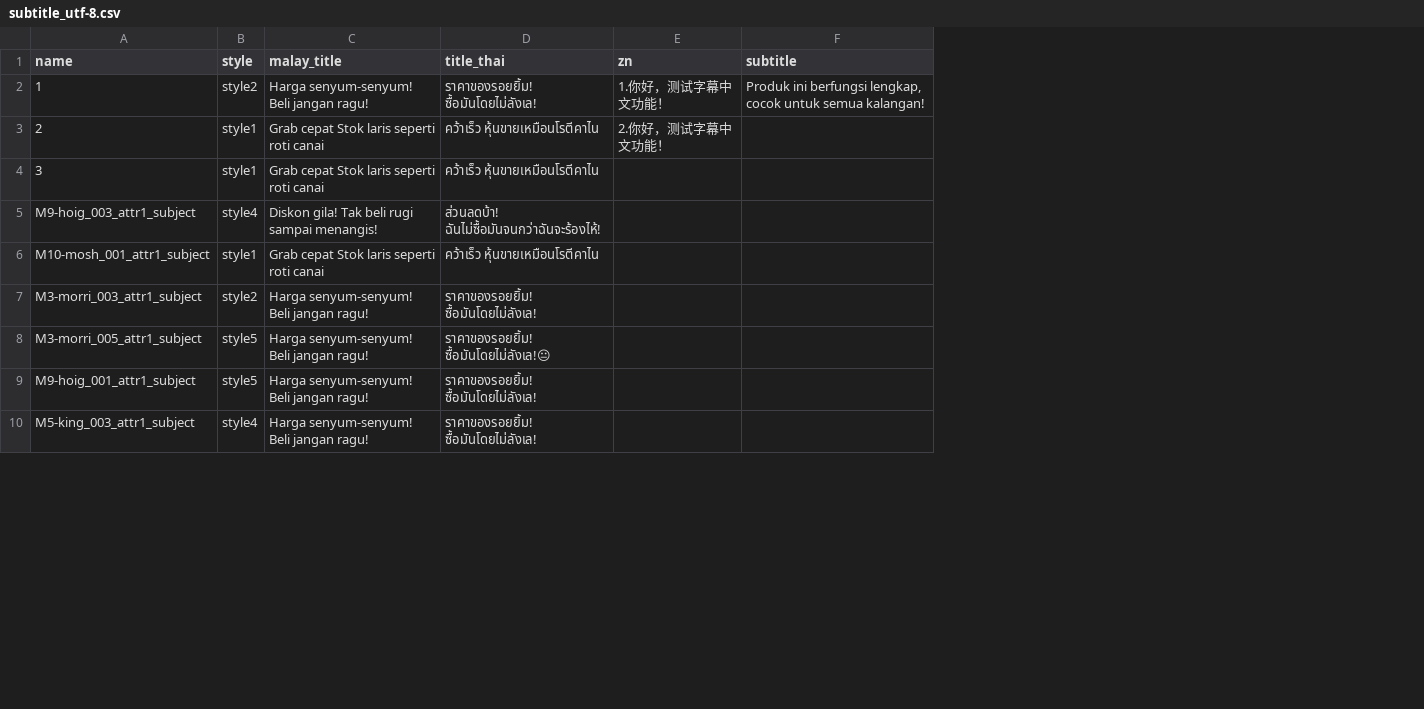
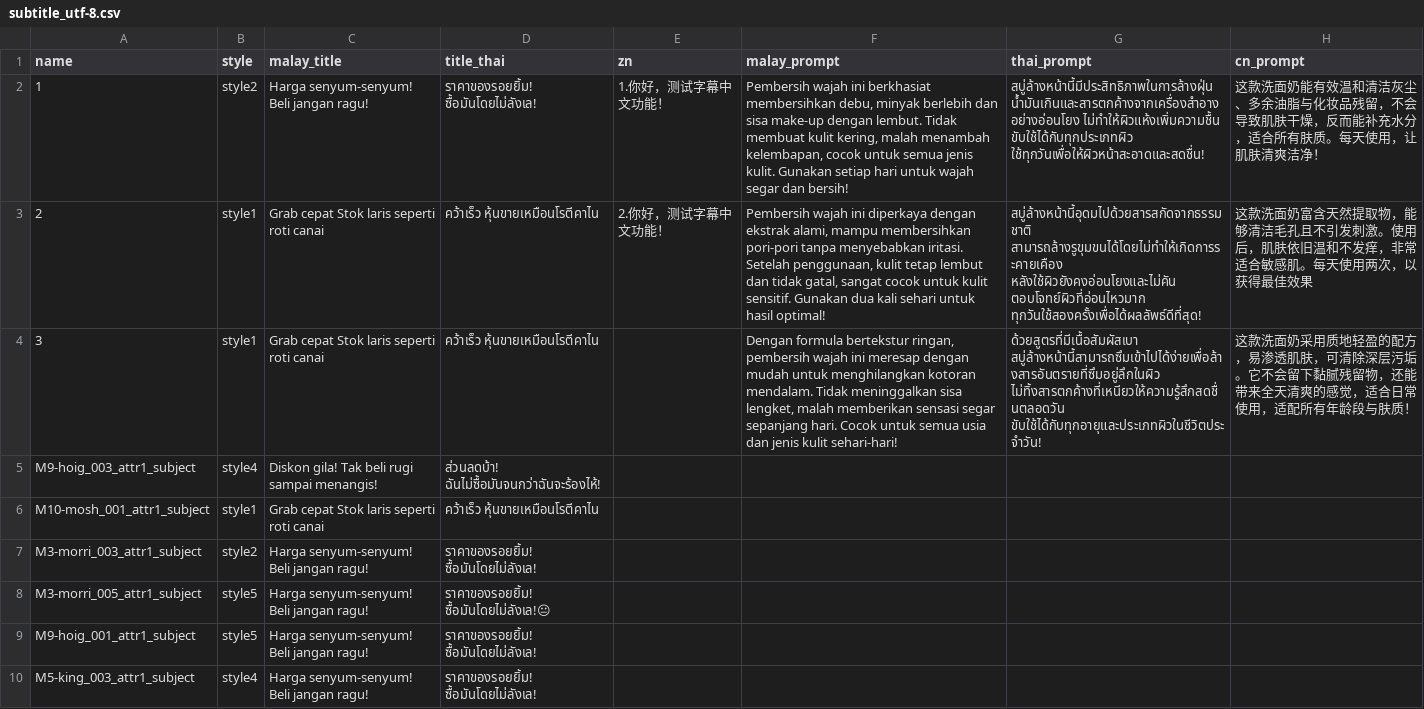
Before and after one commit to Fanjuanjuan7/video_add_any, a CSV file: data/config/subtitle_utf-8.csv, drawn as a sheet; only a part is shown; removed rows and columns are numbered as before the commit, all else as after; the diff names each change by its address in the sheet, - before the commit and + after, or states it on an @@ line.

```diff
--- a/data/config/subtitle_utf-8.csv
+++ b/data/config/subtitle_utf-8.csv
-column F (subtitle), row 2: Produk ini berfungsi lengkap, cocok untuk semua kalangan!
+column F (malay_prompt), rows 2-4: Pembersih wajah ini berkhasiat membersihkan debu, minyak berlebih dan sisa make-up dengan lembut. Tidak membuat kulit kering, malah menambah kelembapan, cocok untuk semua jenis kulit. Gunakan setiap hari untuk wajah segar dan bersih! | Pembersih wajah ini diperkaya dengan ekstrak alami, mampu membersihkan pori-pori tanpa menyebabkan iritasi. Setelah penggunaan, kulit tetap lembut dan tidak gatal, sangat cocok untuk kulit sensitif. Gunakan dua kali sehari untuk hasil optimal! | Dengan formula bertekstur ringan, pembersih wajah ini meresap dengan mudah untuk menghilangkan kotoran mendalam. Tidak meninggalkan sisa lengket, malah memberikan sensasi segar sepanjang hari. Cocok untuk semua usia dan jenis kulit sehari-hari!
+column G (thai_prompt), rows 2-4: สบู่ล้างหน้านี้มีประสิทธิภาพในการล้างฝุ่น น้ำมันเกินและสารตกค้างจากเครื่องสำอางอย่างอ่อนโยง ไม่ทำให้ผิวแห้งเพิ่มความชื้น ขับใช้ได้กับทุกประเภทผิว ใช้ทุกวันเพื่อให้ผิวหน้าสะอาดและสดชื่น! | สบู่ล้างหน้านี้อุดมไปด้วยสารสกัดจากธรรมชาติ สามารถล้างรูขุมขนได้โดยไม่ทำให้เกิดการระคายเคือง หลังใช้ผิวยังคงอ่อนโยงและไม่คัน ตอบโจทย์ผิวที่อ่อนไหวมาก ทุกวันใช้สองครั้งเพื่อได้ผลลัพธ์ดีที่สุด! | ด้วยสูตรที่มีเนื้อสัมผัสเบา สบู่ล้างหน้านี้สามารถซึมเข้าไปได้ง่ายเพื่อล้างสารอันตรายที่ซึมอยู่ลึกในผิว ไม่ทิ้งสารตกค้างที่เหนียวให้ความรู้สึกสดชื่นตลอดวัน ขับใช้ได้กับทุกอายุและประเภทผิวในชีวิตประจำวัน!
+column H (cn_prompt), rows 2-4: 这款洗面奶能有效温和清洁灰尘、多余油脂与化妆品残留，不会导致肌肤干燥，反而能补充水分，适合所有肤质。每天使用，让肌肤清爽洁净！ | 这款洗面奶富含天然提取物，能够清洁毛孔且不引发刺激。使用后，肌肤依旧温和不发痒，非常适合敏感肌。每天使用两次，以获得最佳效果 | 这款洗面奶采用质地轻盈的配方，易渗透肌肤，可清除深层污垢。它不会留下黏腻残留物，还能带来全天清爽的感觉，适合日常使用，适配所有年龄段与肤质！
```
Also changed, not shown: 5 other files.
